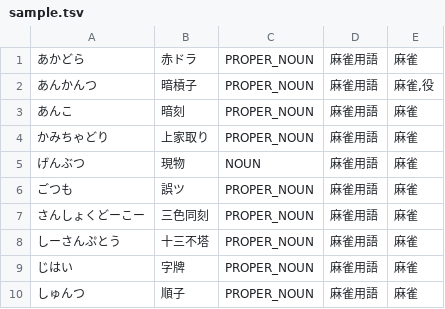
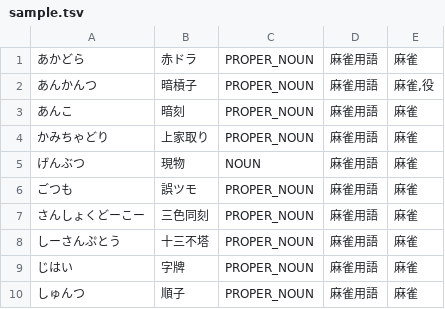
Before and after one commit to zolon-dev/ZLex, a TSV file: data/sample.tsv, drawn as a sheet.

Commit message:
wip

```diff
--- a/data/sample.tsv
+++ b/data/sample.tsv
@@ -5,3 +5,3 @@
 げんぶつ	現物	NOUN	麻雀用語	麻雀
-ごつも	誤ツ	PROPER_NOUN	麻雀用語	麻雀
+ごつも	誤ツモ	PROPER_NOUN	麻雀用語	麻雀
 さんしょくどーこー	三色同刻	PROPER_NOUN	麻雀用語	麻雀
```
